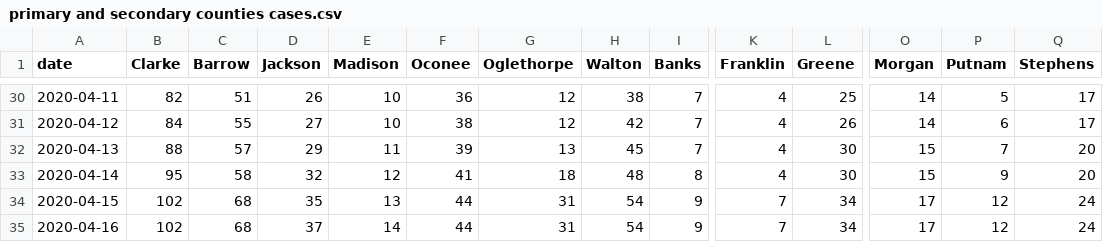
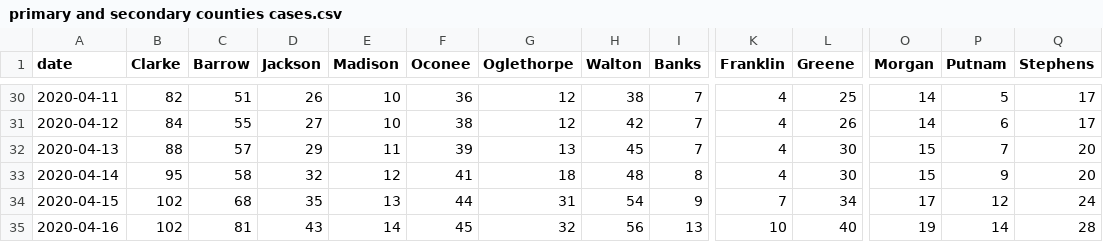
Before and after one commit to ingels11/COVID19_ACC_Model, a CSV file: Athens_and_surrounding/Data/primary and secondary counties cases.csv, drawn as a sheet; only a part is shown, gaps mark what is left out; the diff names each change by its address in the sheet, - before the commit and + after, or states it on an @@ line.

Commit message:
04/16 06:56 PM Update

```diff
--- a/Athens_and_surrounding/Data/primary and secondary counties cases.csv
+++ b/Athens_and_surrounding/Data/primary and secondary counties cases.csv
-C35 (Barrow): 68
+C35 (Barrow): 81
-D35 (Jackson): 37
+D35 (Jackson): 43
-F35 (Oconee): 44
+F35 (Oconee): 45
-G35 (Oglethorpe): 31
+G35 (Oglethorpe): 32
-H35 (Walton): 54
+H35 (Walton): 56
-I35 (Banks): 9
+I35 (Banks): 13
-K35 (Franklin): 7
+K35 (Franklin): 10
-L35 (Greene): 34
+L35 (Greene): 40
-O35 (Morgan): 17
+O35 (Morgan): 19
-P35 (Putnam): 12
+P35 (Putnam): 14
-Q35 (Stephens): 24
+Q35 (Stephens): 28
```
